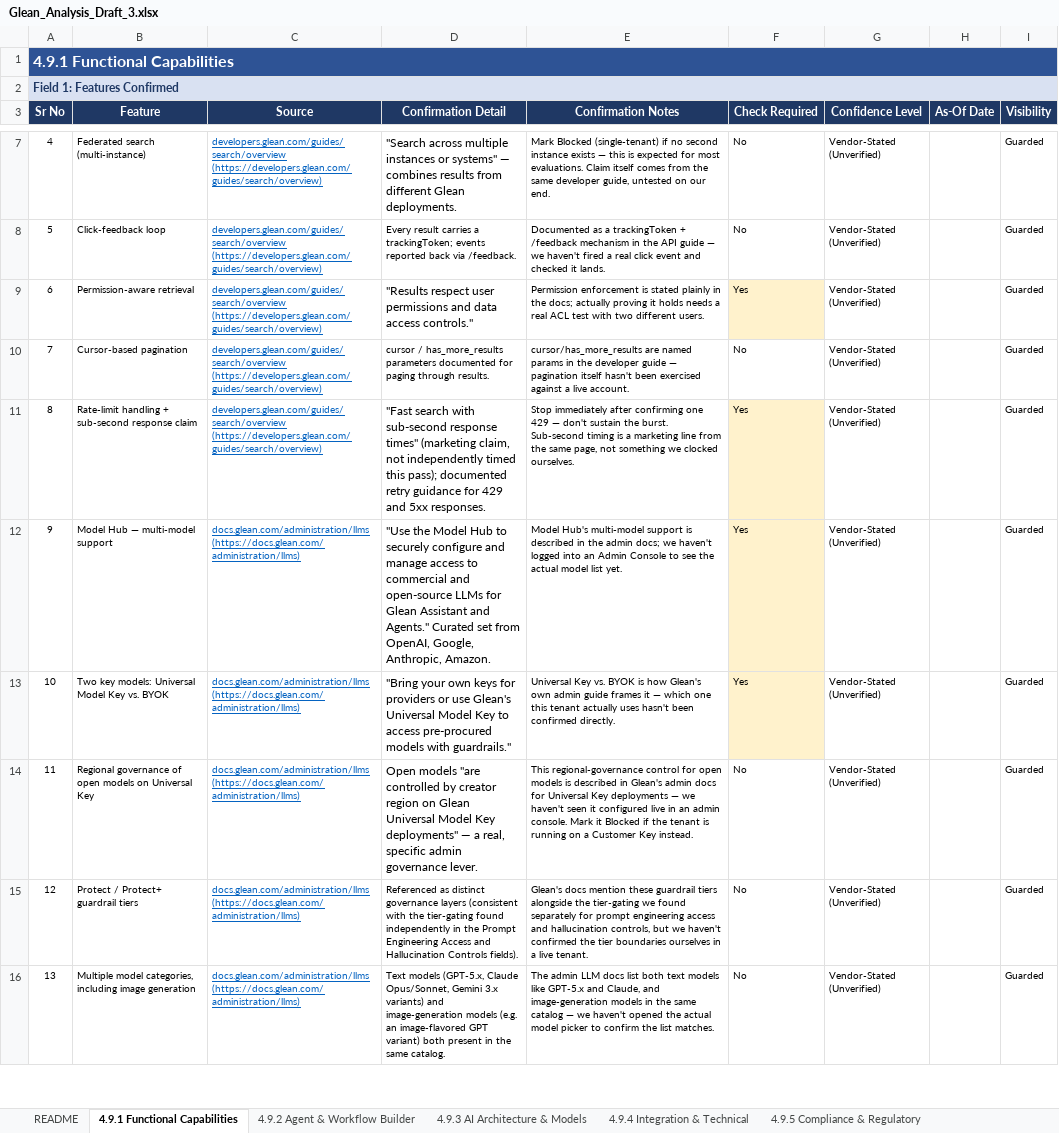
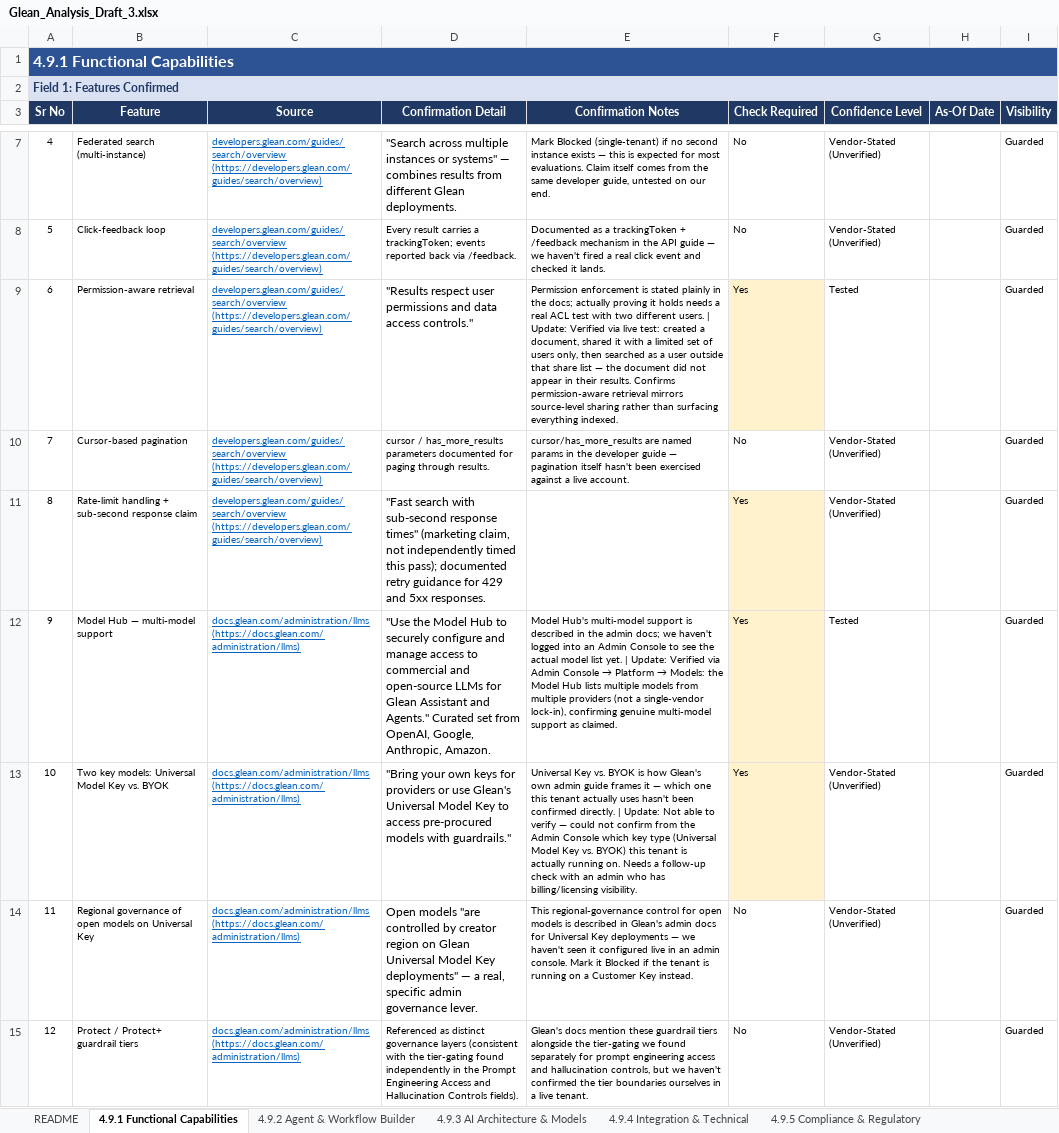
Before and after one commit to Kishang-Evince/Analysis, an Excel workbook: Client Drafts/Glean_Analysis_Draft_3.xlsx, sheet 4.9.1 Functional Capabilities, drawn as a sheet; only a part is shown, gaps mark what is left out; the shorter side is filled out with more unchanged rows; values as stored, in another font and other column widths than the file's, no borders; the diff covers the shown part only; the diff names each change by its address in the sheet, - before the commit and + after, or states it on an @@ line.

```diff
--- a/Client Drafts/Glean_Analysis_Draft_3.xlsx (sheet 4.9.1 Functional Capabilities)
+++ b/Client Drafts/Glean_Analysis_Draft_3.xlsx (sheet 4.9.1 Functional Capabilities)
-E9 (Confirmation Notes): …different users.
+E9 (Confirmation Notes): …different users. | Update: Verified via live test: created a document, shared it with a limited set of users only, then searched as a user outside that share list — the document did not appear in their results. Confirms permission-aware retrieval mirrors source-level sharing rather than surfacing everything indexed.
-G9 (Confidence Level): Vendor-Stated (Unverified)
+G9 (Confidence Level): Tested
-E11 (Confirmation Notes): Stop immediately after confirming one 429 — don't sustain the burst. Sub-second timing is a marketing line from the same page, not something we clocked ourselves.
+E11 (Confirmation Notes): (empty)
@@ E12 (Confirmation Notes): …list yet. → …list yet. | Update: Verified via Admin Console → Platform → Models: the Model Hub lists multiple models from multiple providers (not a single-vendor lock-in), confirming genuine multi-model support as claimed. @@
-G12 (Confidence Level): Vendor-Stated (Unverified)
+G12 (Confidence Level): Tested
-E13 (Confirmation Notes): …confirmed directly.
+E13 (Confirmation Notes): …confirmed directly. | Update: Not able to verify — could not confirm from the Admin Console which key type (Universal Model Key vs. BYOK) this tenant is actually running on. Needs a follow-up check with an admin who has billing/licensing visibility.
```
Also changed, not shown: 5 edited cells elsewhere in this sheet, sheet 4.9.2 Agent & Workflow Builder, sheet 4.9.11 Client-Facing Explainabi, sheet 4.9.3 AI Architecture & Models, sheet 4.9.5 Compliance & Regulatory, sheet 4.9.6 Adoption & Readiness, 8 other files.
